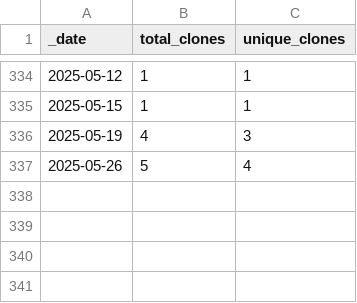
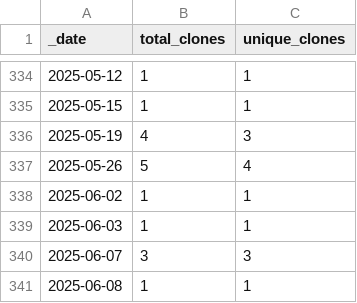
Before and after one commit to opentecr/opentecr-schema, a CSV file: traffic/clones.csv, drawn as a sheet; only a part is shown, gaps mark what is left out; the diff names each change by its address in the sheet, - before the commit and + after, or states it on an @@ line.

Commit message:
GitHub traffic

```diff
--- a/traffic/clones.csv
+++ b/traffic/clones.csv
+row 338: 2025-06-02 | 1 | 1
+row 339: 2025-06-03 | 1 | 1
+row 340: 2025-06-07 | 3 | 3
+row 341: 2025-06-08 | 1 | 1
```
Also changed, not shown: 1 other file.
